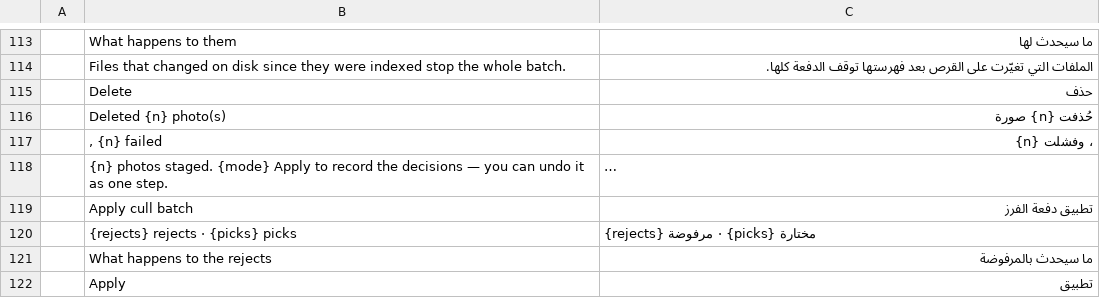
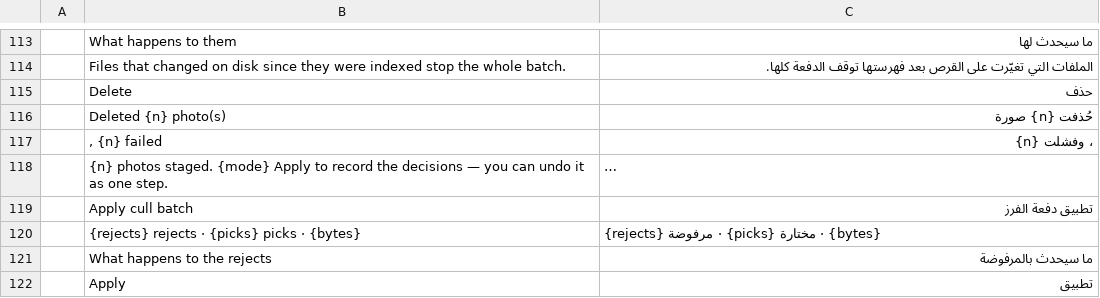
Before and after one commit to Topzic/sortlens-rust, a TSV file: crates/ui/src/i18n/ar.tsv, drawn as a sheet; only a part is shown, gaps mark what is left out; long unchanged cells end in ….

Commit message:
fix: state the cull batch's size and close the apply dialog
Apply now reads "2 rejects · 0 picks · 58 MB" before anything moves: the
count line carries the rejects' own bytes, and the six catalogues say it in
their own words.

The dialog also closed only by its X or Escape: the frame captured `open`
before painting and wrote it back afterwards, undoing the false its own
Apply and Cancel set, so the modal stayed up over the receipt it had just
produced. It now follows the delete dialog's `open && !close` shape, and
`the_apply_dialog_closes_when_cancel_is_pressed` fails without it.

```diff
--- a/crates/ui/src/i18n/ar.tsv
+++ b/crates/ui/src/i18n/ar.tsv
@@ -119,3 +119,3 @@
 	Apply cull batch	تطبيق دفعة الفرز
-	{rejects} rejects · {picks} picks	{rejects} مرفوضة · {picks} مختارة
+	{rejects} rejects · {picks} picks · {bytes}	{rejects} مرفوضة · {picks} مختارة · {bytes}
 	What happens to the rejects	ما سيحدث بالمرفوضة
```
Also changed, not shown: crates/ui/src/i18n/ja.tsv, crates/ui/src/i18n/ko.tsv, 5 other files.
